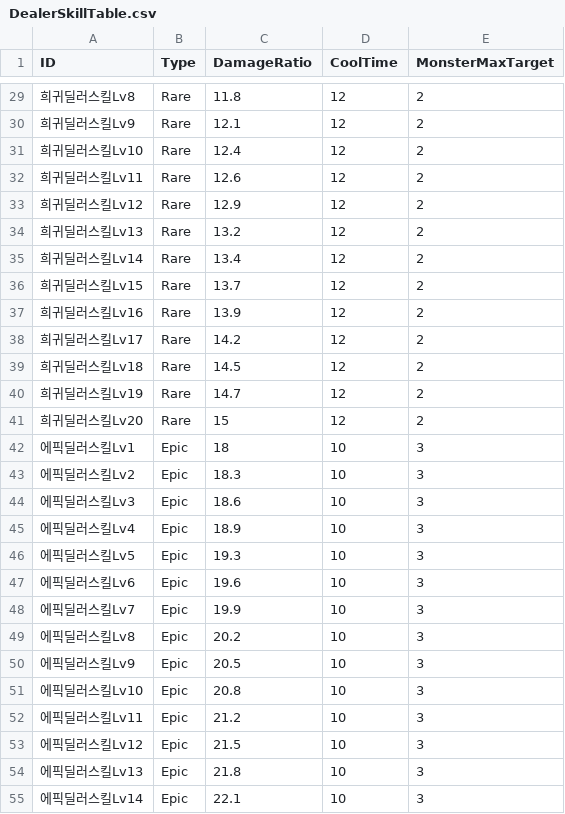
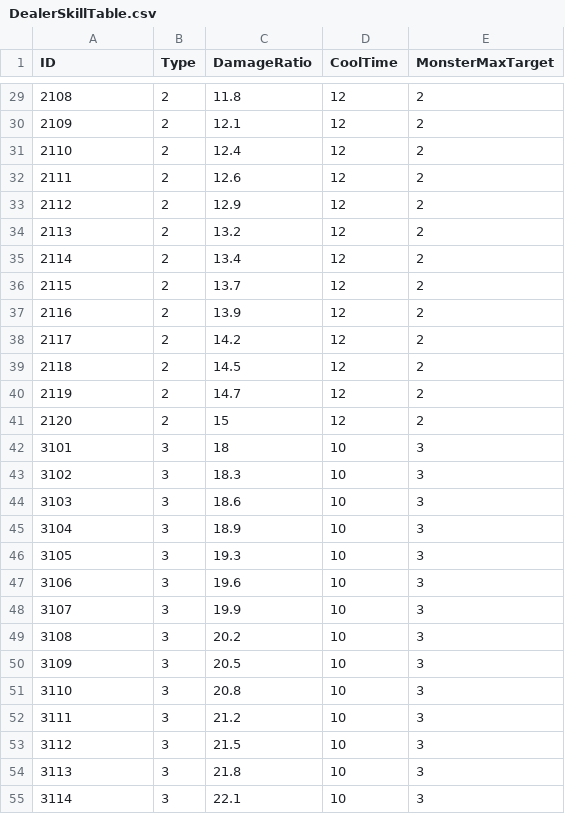
Before and after one commit to jikwang-park/SpaceMiner, a CSV file: Unity/Assets/Addressables/DataTables/DealerSkillTable.csv, drawn as a sheet; only a part is shown, gaps mark what is left out; the diff covers the shown part only.

```diff
--- a/Unity/Assets/Addressables/DataTables/DealerSkillTable.csv
+++ b/Unity/Assets/Addressables/DataTables/DealerSkillTable.csv
@@ -29,27 +29,27 @@
-희귀딜러스킬Lv8,Rare,11.8,12,2
-희귀딜러스킬Lv9,Rare,12.1,12,2
-희귀딜러스킬Lv10,Rare,12.4,12,2
-희귀딜러스킬Lv11,Rare,12.6,12,2
-희귀딜러스킬Lv12,Rare,12.9,12,2
-희귀딜러스킬Lv13,Rare,13.2,12,2
-희귀딜러스킬Lv14,Rare,13.4,12,2
-희귀딜러스킬Lv15,Rare,13.7,12,2
-희귀딜러스킬Lv16,Rare,13.9,12,2
-희귀딜러스킬Lv17,Rare,14.2,12,2
-희귀딜러스킬Lv18,Rare,14.5,12,2
-희귀딜러스킬Lv19,Rare,14.7,12,2
-희귀딜러스킬Lv20,Rare,15,12,2
-에픽딜러스킬Lv1,Epic,18,10,3
-에픽딜러스킬Lv2,Epic,18.3,10,3
-에픽딜러스킬Lv3,Epic,18.6,10,3
-에픽딜러스킬Lv4,Epic,18.9,10,3
-에픽딜러스킬Lv5,Epic,19.3,10,3
-에픽딜러스킬Lv6,Epic,19.6,10,3
-에픽딜러스킬Lv7,Epic,19.9,10,3
-에픽딜러스킬Lv8,Epic,20.2,10,3
-에픽딜러스킬Lv9,Epic,20.5,10,3
-에픽딜러스킬Lv10,Epic,20.8,10,3
-에픽딜러스킬Lv11,Epic,21.2,10,3
-에픽딜러스킬Lv12,Epic,21.5,10,3
-에픽딜러스킬Lv13,Epic,21.8,10,3
-에픽딜러스킬Lv14,Epic,22.1,10,3
+2108,2,11.8,12,2
+2109,2,12.1,12,2
+2110,2,12.4,12,2
+2111,2,12.6,12,2
+2112,2,12.9,12,2
+2113,2,13.2,12,2
+2114,2,13.4,12,2
+2115,2,13.7,12,2
+2116,2,13.9,12,2
+2117,2,14.2,12,2
+2118,2,14.5,12,2
+2119,2,14.7,12,2
+2120,2,15,12,2
+3101,3,18,10,3
+3102,3,18.3,10,3
+3103,3,18.6,10,3
+3104,3,18.9,10,3
+3105,3,19.3,10,3
+3106,3,19.6,10,3
+3107,3,19.9,10,3
+3108,3,20.2,10,3
+3109,3,20.5,10,3
+3110,3,20.8,10,3
+3111,3,21.2,10,3
+3112,3,21.5,10,3
+3113,3,21.8,10,3
+3114,3,22.1,10,3
```
Also changed, not shown: 106 edited cells elsewhere in this file, Unity/Assets/Addressables/DataTables/HealerSkillTable.csv, Unity/Assets/Addressables/DataTables/ItemTable.csv, 45 other files.
